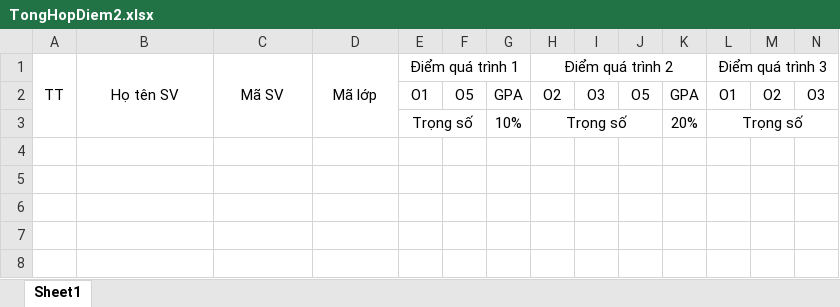
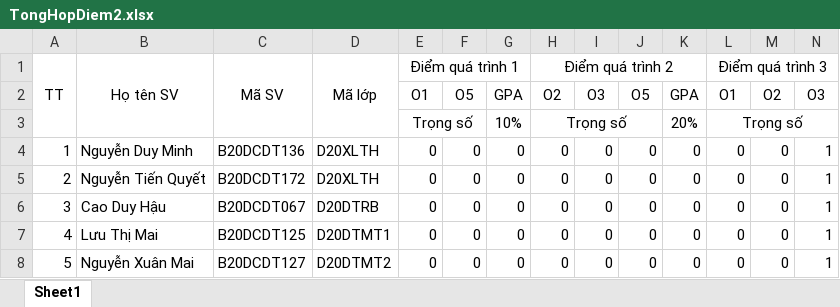
Before and after one commit to nguyenjacobak/FormstoExcel, an Excel workbook: form_collectdata/form_collect/DataCollected/TongHopDiem2.xlsx, sheet Sheet1, drawn as a sheet; only a part is shown; values as stored, in another font and other column widths than the file's, no borders; rows hold the shown columns only; the diff names each change by its address in the sheet, - before the commit and + after, or states it on an @@ line.

```diff
--- a/form_collectdata/form_collect/DataCollected/TongHopDiem2.xlsx (sheet Sheet1)
+++ b/form_collectdata/form_collect/DataCollected/TongHopDiem2.xlsx (sheet Sheet1)
+row 4: 1 | Nguyễn Duy Minh | B20DCDT136 | D20XLTH | 0 | 0 | 0 | 0 | 0 | 0 | 0 | 0 | 0 | 1
+row 5: 2 | Nguyễn Tiến Quyết | B20DCDT172 | D20XLTH | 0 | 0 | 0 | 0 | 0 | 0 | 0 | 0 | 0 | 1
+row 6: 3 | Cao Duy Hậu | B20DCDT067 | D20DTRB | 0 | 0 | 0 | 0 | 0 | 0 | 0 | 0 | 0 | 1
+row 7: 4 | Lưu Thị Mai | B20DCDT125 | D20DTMT1 | 0 | 0 | 0 | 0 | 0 | 0 | 0 | 0 | 0 | 1
+row 8: 5 | Nguyễn Xuân Mai | B20DCDT127 | D20DTMT2 | 0 | 0 | 0 | 0 | 0 | 0 | 0 | 0 | 0 | 1
```
Also changed, not shown: form_collectdata/form_collect/DataCollected/TongHopDiem1.xlsx, form_collectdata/form_collect/DataCollected/final_new.xlsx, 3 other files.
